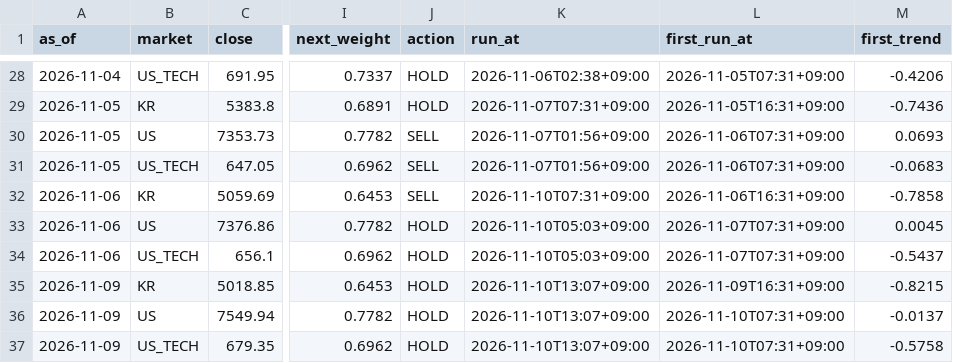
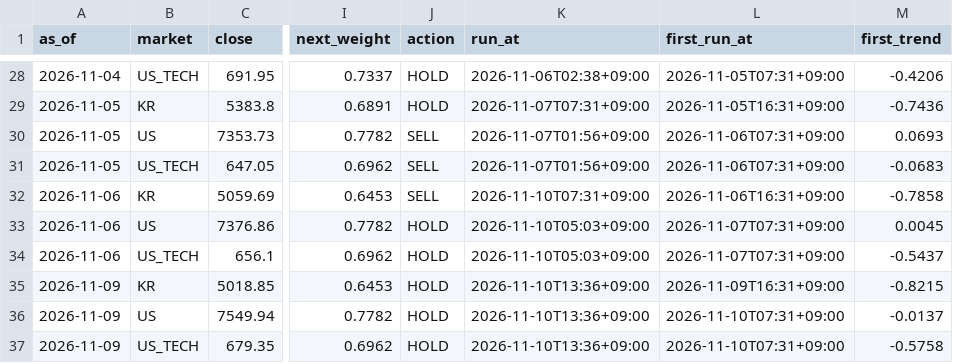
Before and after one commit to isk2026/beta-model, a CSV file: data/signal_log.csv, drawn as a sheet; only a part is shown, gaps mark what is left out; the diff names each change by its address in the sheet, - before the commit and + after, or states it on an @@ line.

```diff
--- a/data/signal_log.csv
+++ b/data/signal_log.csv
-K35:K37 (run_at): 2026-11-10T13:07+09:00
+K35:K37 (run_at): 2026-11-10T13:36+09:00
```
Also changed, not shown: 2 other files.
